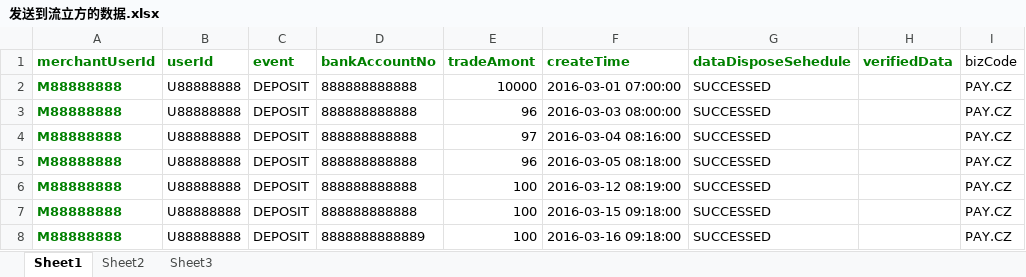
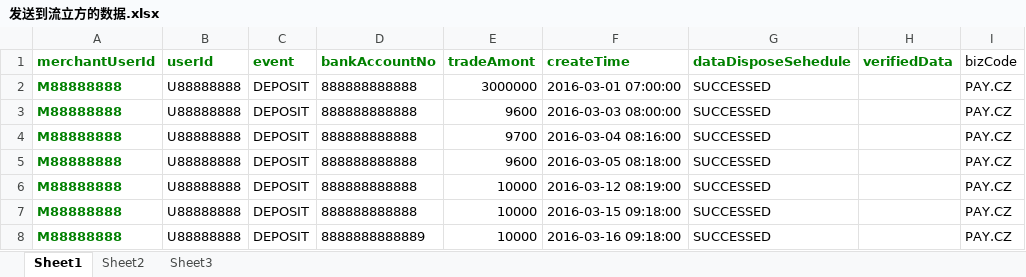
Before and after one commit to hkaitao/test, an Excel workbook: test-main/src/main/resources/rule8/发送到流立方的数据.xlsx, sheet Sheet1, drawn as a sheet; values as stored, in another font and other column widths than the file's, no borders; the diff names each change by its address in the sheet, - before the commit and + after, or states it on an @@ line.

```diff
--- a/test-main/src/main/resources/rule8/发送到流立方的数据.xlsx (sheet Sheet1)
+++ b/test-main/src/main/resources/rule8/发送到流立方的数据.xlsx (sheet Sheet1)
-E2 (tradeAmont): 10000
+E2 (tradeAmont): 3000000
-E3 (tradeAmont): 96
+E3 (tradeAmont): 9600
-E4 (tradeAmont): 97
+E4 (tradeAmont): 9700
-E5 (tradeAmont): 96
+E5 (tradeAmont): 9600
-E6:E8 (tradeAmont): 100
+E6:E8 (tradeAmont): 10000
```
Also changed, not shown: test-main/src/main/resources/rule5/发送到流立方的数据.xlsx, test-main/src/main/resources/rule6/发送到流立方的数据.xlsx, 8 other files.
